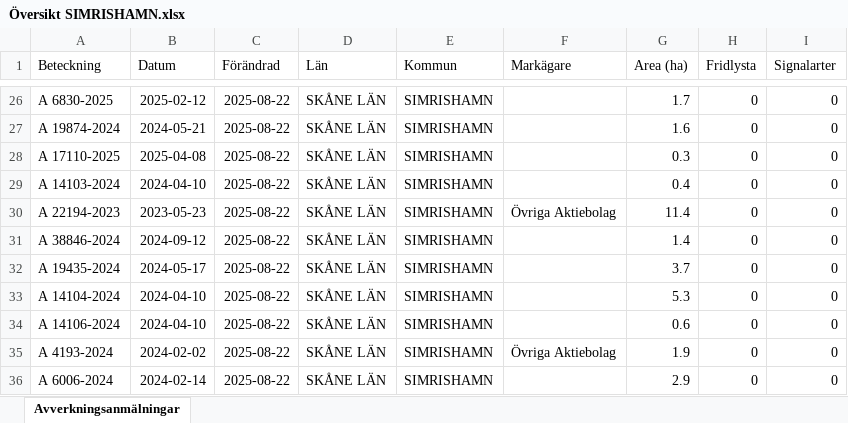
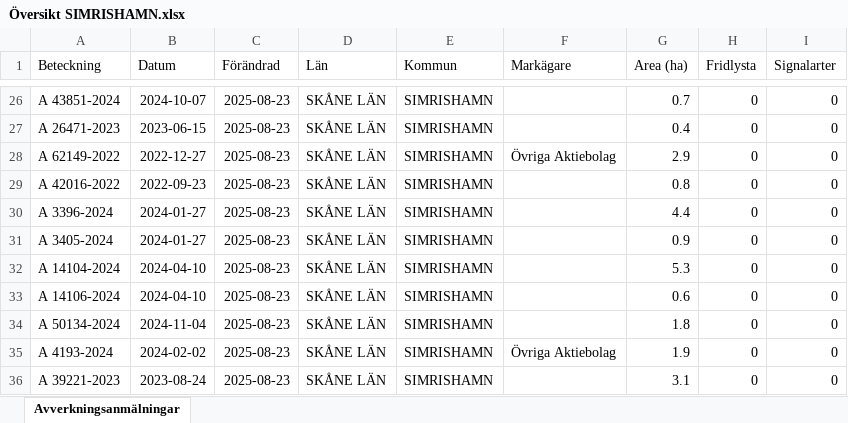
Before and after one commit to klasma/Logging_1291, an Excel workbook: Översikt SIMRISHAMN.xlsx, sheet Avverkningsanmälningar, drawn as a sheet; only a part is shown, gaps mark what is left out; values as stored, in another font and other column widths than the file's, no borders; the diff covers the shown part only; the diff names each change by its address in the sheet, - before the commit and + after, or states it on an @@ line.

```diff
--- a/Översikt SIMRISHAMN.xlsx (sheet Avverkningsanmälningar)
+++ b/Översikt SIMRISHAMN.xlsx (sheet Avverkningsanmälningar)
-A26 (Beteckning): A 6830-2025
+A26 (Beteckning): A 43851-2024
-B26 (Datum): 2025-02-12
+B26 (Datum): 2024-10-07
-C26:C36 (Förändrad): 2025-08-22
+C26:C36 (Förändrad): 2025-08-23
-G26 (Area (ha)): 1.7
+G26 (Area (ha)): 0.7
-A27 (Beteckning): A 19874-2024
+A27 (Beteckning): A 26471-2023
-B27 (Datum): 2024-05-21
+B27 (Datum): 2023-06-15
-G27 (Area (ha)): 1.6
+G27 (Area (ha)): 0.4
-A28 (Beteckning): A 17110-2025
+A28 (Beteckning): A 62149-2022
-B28 (Datum): 2025-04-08
+B28 (Datum): 2022-12-27
-F28 (Markägare): (empty)
+F28 (Markägare): Övriga Aktiebolag
-G28 (Area (ha)): 0.3
+G28 (Area (ha)): 2.9
-A29 (Beteckning): A 14103-2024
+A29 (Beteckning): A 42016-2022
-B29 (Datum): 2024-04-10
+B29 (Datum): 2022-09-23
-G29 (Area (ha)): 0.4
+G29 (Area (ha)): 0.8
-A30 (Beteckning): A 22194-2023
+A30 (Beteckning): A 3396-2024
-B30 (Datum): 2023-05-23
+B30 (Datum): 2024-01-27
-F30 (Markägare): Övriga Aktiebolag
+F30 (Markägare): (empty)
-G30 (Area (ha)): 11.4
+G30 (Area (ha)): 4.4
-A31 (Beteckning): A 38846-2024
+A31 (Beteckning): A 3405-2024
-B31 (Datum): 2024-09-12
+B31 (Datum): 2024-01-27
-G31 (Area (ha)): 1.4
+G31 (Area (ha)): 0.9
-A32 (Beteckning): A 19435-2024
+A32 (Beteckning): A 14104-2024
-B32 (Datum): 2024-05-17
+B32 (Datum): 2024-04-10
-G32 (Area (ha)): 3.7
+G32 (Area (ha)): 5.3
-A33 (Beteckning): A 14104-2024
+A33 (Beteckning): A 14106-2024
-G33 (Area (ha)): 5.3
+G33 (Area (ha)): 0.6
-A34 (Beteckning): A 14106-2024
+A34 (Beteckning): A 50134-2024
-B34 (Datum): 2024-04-10
+B34 (Datum): 2024-11-04
-G34 (Area (ha)): 0.6
+G34 (Area (ha)): 1.8
-A36 (Beteckning): A 6006-2024
+A36 (Beteckning): A 39221-2023
-B36 (Datum): 2024-02-14
+B36 (Datum): 2023-08-24
-G36 (Area (ha)): 2.9
+G36 (Area (ha)): 3.1
```
Also changed, not shown: 345 edited cells elsewhere in this sheet, artfynd/A 20090-2024 artfynd.xlsx, artfynd/A 27430-2024 artfynd.xlsx, 45 other files.
